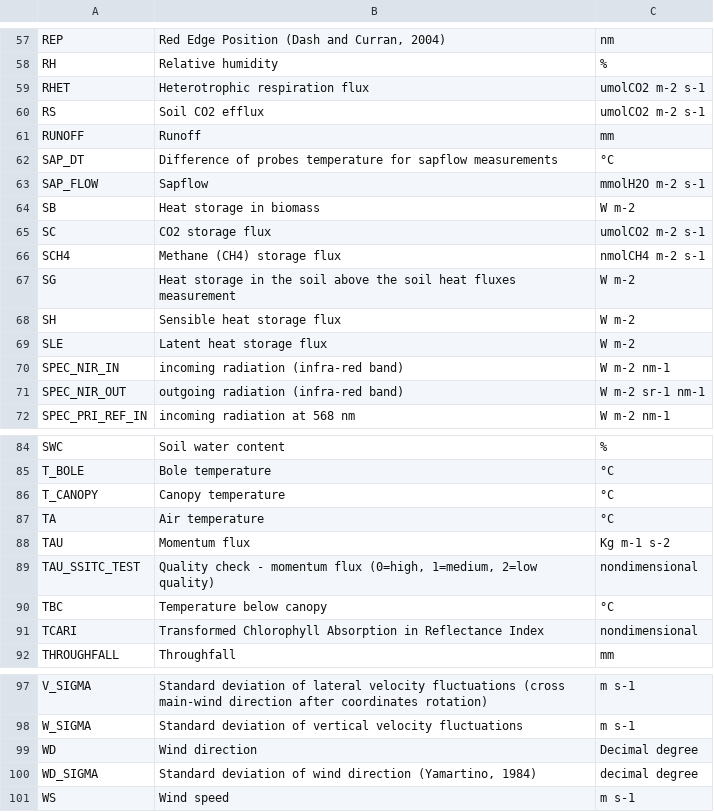
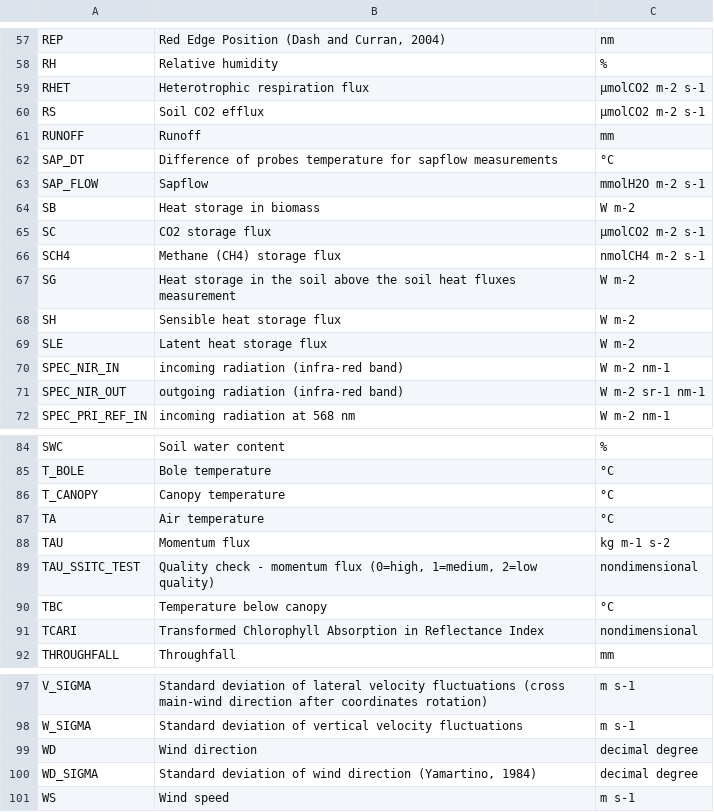
Before and after one commit to nmstreethran/kerry-flux-data, a TSV file: data/europe_fluxdata_variables_description_L2.tsv, drawn as a sheet; only a part is shown, gaps mark what is left out; the diff covers the shown part only.

```diff
--- a/data/europe_fluxdata_variables_description_L2.tsv
+++ b/data/europe_fluxdata_variables_description_L2.tsv
@@ -59,3 +59,3 @@ RH	Relative humidity 	%
-RHET	Heterotrophic respiration flux 	umolCO2 m-2 s-1
-RS	Soil CO2 efflux 	umolCO2 m-2 s-1
+RHET	Heterotrophic respiration flux	µmolCO2 m-2 s-1
+RS	Soil CO2 efflux	µmolCO2 m-2 s-1
 RUNOFF	Runoff	mm
@@ -64,3 +64,3 @@ SAP_FLOW	Sapflow	mmolH2O m-2 s-1
 SB	Heat storage in biomass	W m-2
-SC	CO2 storage flux	umolCO2 m-2 s-1
+SC	CO2 storage flux	µmolCO2 m-2 s-1
 SCH4	Methane (CH4) storage flux	nmolCH4 m-2 s-1
@@ -88,2 +88,2 @@ TA	Air temperature 	°C
-TAU	Momentum flux 	Kg m-1 s-2
+TAU	Momentum flux	kg m-1 s-2
 TAU_SSITC_TEST	Quality check - momentum flux (0=high, 1=medium, 2=low quality)	nondimensional
@@ -99,2 +99,2 @@ W_SIGMA	Standard deviation of vertical velocity fluctuations 	m s-1
-WD	Wind direction	Decimal degree
+WD	Wind direction	decimal degree
 WD_SIGMA	Standard deviation of wind direction (Yamartino, 1984)	decimal degree
```
Also changed, not shown: 11 edited cells elsewhere in this file, 4 other files.
